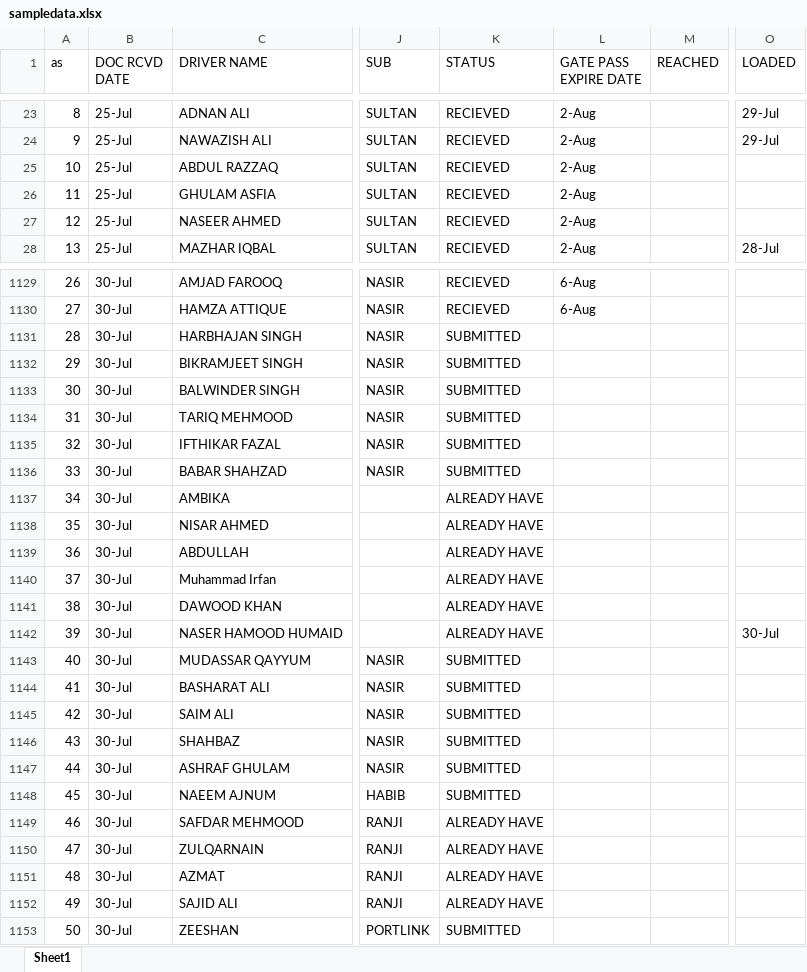
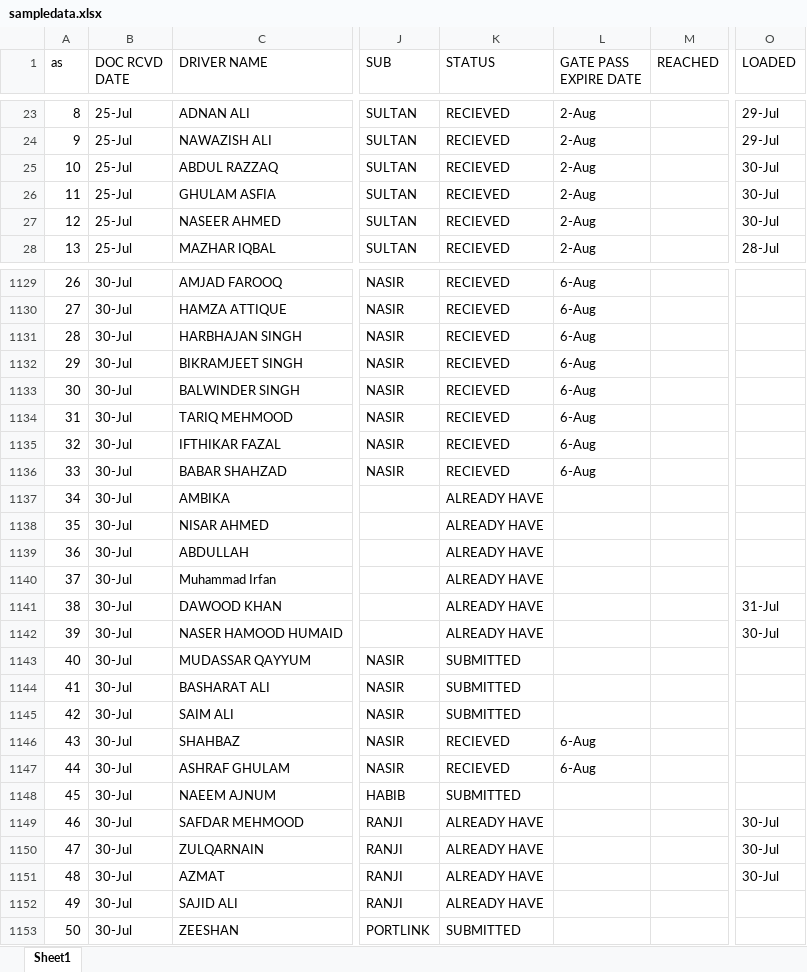
Before and after one commit to connectharundas/global-pacific-truck-search, an Excel workbook: data/sampledata.xlsx, sheet Sheet1, drawn as a sheet; only a part is shown, gaps mark what is left out; values as stored, in another font and other column widths than the file's, no cell formats; the diff covers the shown part only; the diff names each change by its address in the sheet, - before the commit and + after, or states it on an @@ line.

```diff
--- a/data/sampledata.xlsx (sheet Sheet1)
+++ b/data/sampledata.xlsx (sheet Sheet1)
-O25:O27 (LOADED): (empty)
+O25:O27 (LOADED): 30-Jul
-K1131:K1136 (STATUS): SUBMITTED
+K1131:K1136 (STATUS): RECIEVED
-L1131:L1136 (GATE PASS EXPIRE DATE): (empty)
+L1131:L1136 (GATE PASS EXPIRE DATE): 6-Aug
-O1141 (LOADED): (empty)
+O1141 (LOADED): 31-Jul
-K1146:K1147 (STATUS): SUBMITTED
+K1146:K1147 (STATUS): RECIEVED
-L1146:L1147 (GATE PASS EXPIRE DATE): (empty)
+L1146:L1147 (GATE PASS EXPIRE DATE): 6-Aug
-O1149:O1151 (LOADED): (empty)
+O1149:O1151 (LOADED): 30-Jul
```
Also changed, not shown: 22 added rows and 195 edited cells elsewhere in this sheet, cell formats.
